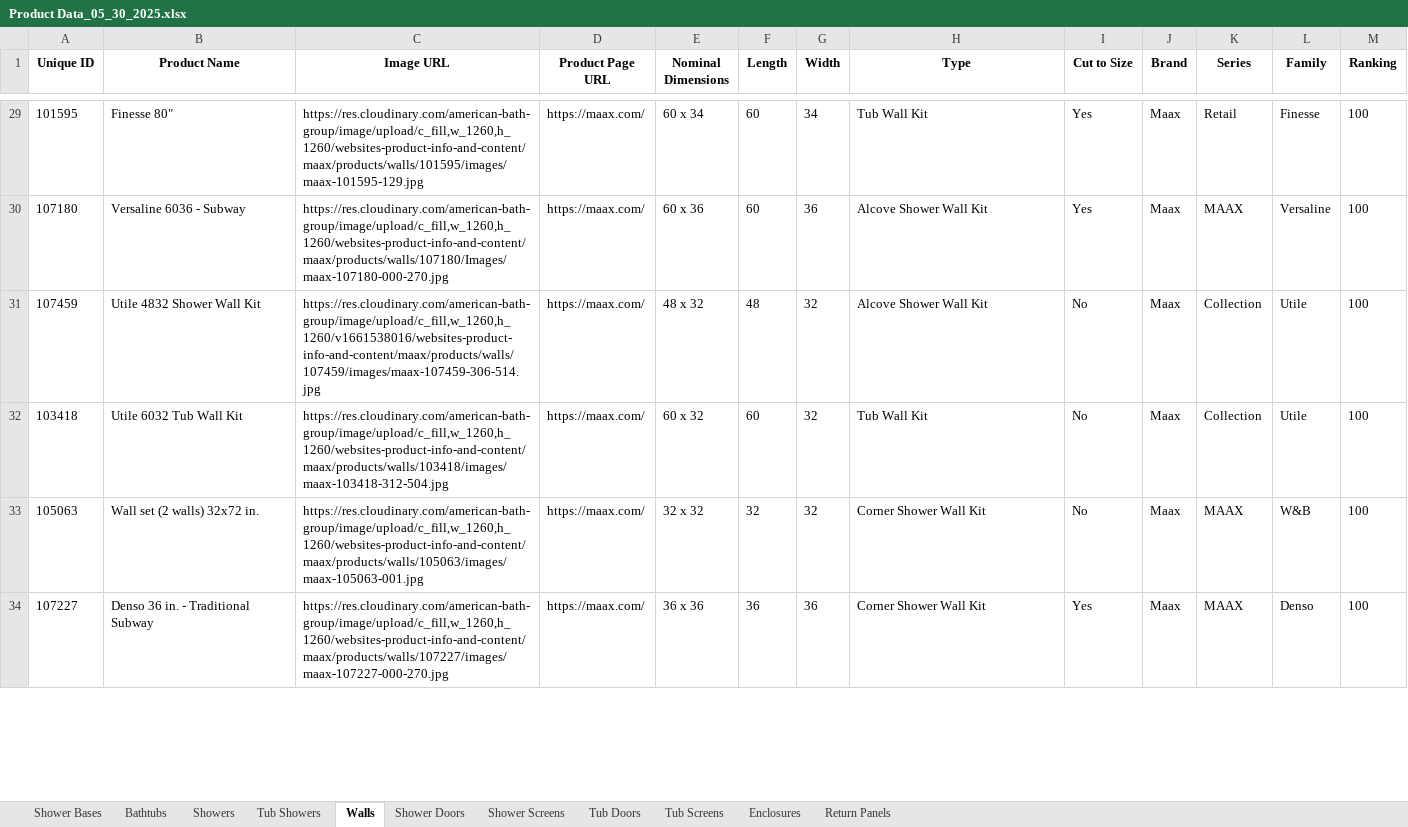
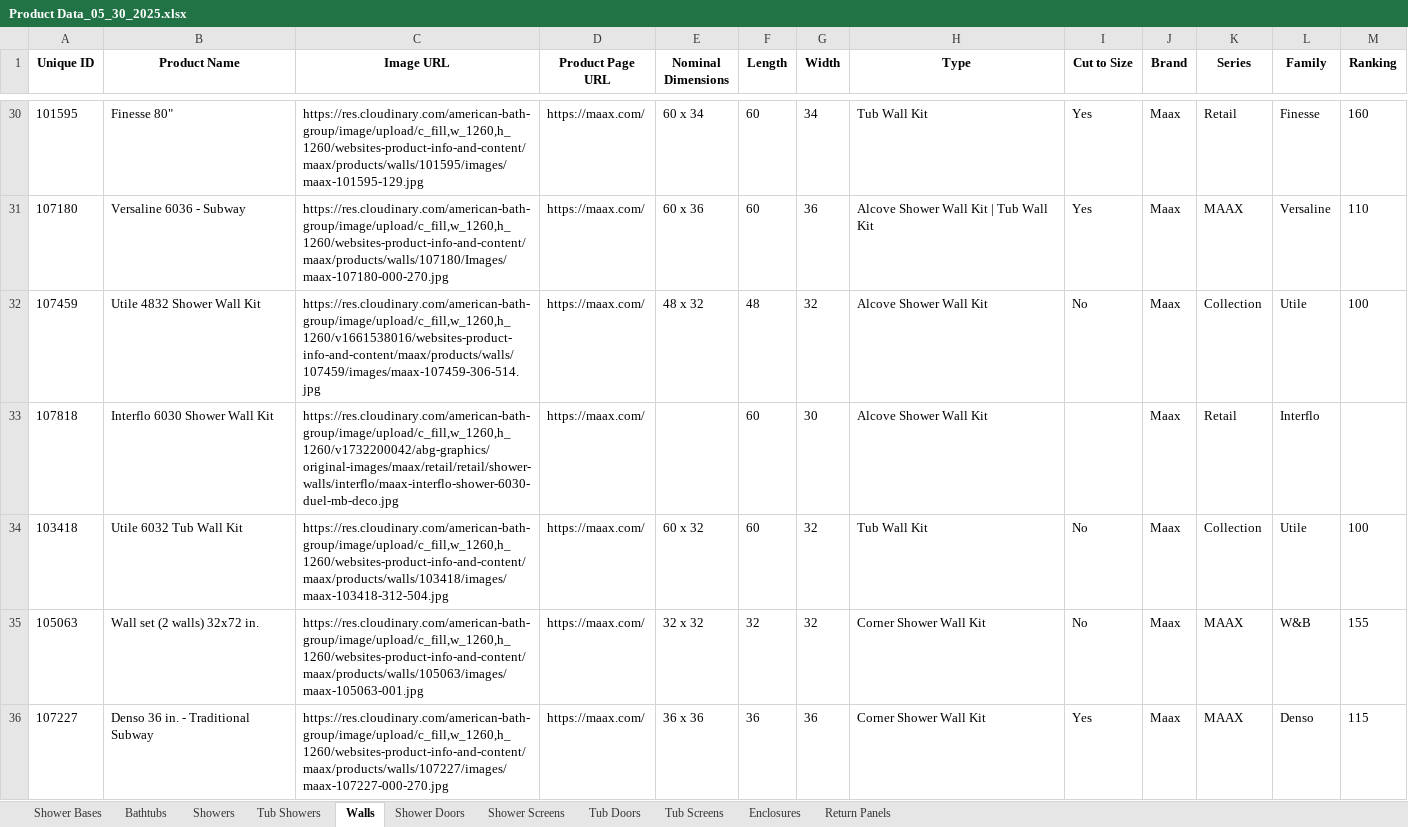
Before and after one commit to olepagedumontabg/ORCA, an Excel workbook: attached_assets/Product Data_05_30_2025.xlsx, sheet Walls, drawn as a sheet; only a part is shown, gaps mark what is left out; values as stored, in another font and other column widths than the file's, no borders; addresses are those after the commit; the diff covers the shown part only; the diff names each change by its address in the sheet, - before the commit and + after, or states it on an @@ line.

```diff
--- a/attached_assets/Product Data_05_30_2025.xlsx (sheet Walls)
+++ b/attached_assets/Product Data_05_30_2025.xlsx (sheet Walls)
-M30 (Ranking): 100
+M30 (Ranking): 160
-H31 (Type): Alcove Shower Wall Kit
+H31 (Type): Alcove Shower Wall Kit | Tub Wall Kit
-M31 (Ranking): 100
+M31 (Ranking): 110
+row 33: 107818 | Interflo 6030 Shower Wall Kit | https://res.cloudinary.com/american-bath-group/image/upload/c_fill,w_1260,h_1260/v1732200042/abg-graphics/original-images/maax/retail/retail/shower-walls/interflo/maax-interflo-shower-6030-duel-mb-deco.jpg | https://maax.com/ |  | 60 | 30 | Alcove Shower Wall Kit |  | Maax | Retail | Interflo
-M35 (Ranking): 100
+M35 (Ranking): 155
-M36 (Ranking): 100
+M36 (Ranking): 115
```
Also changed, not shown: 2 added rows and 40 edited cells elsewhere in this sheet, sheet Enclosures, sheet Shower Doors, data/Product Data.xlsx, 1 other file.
